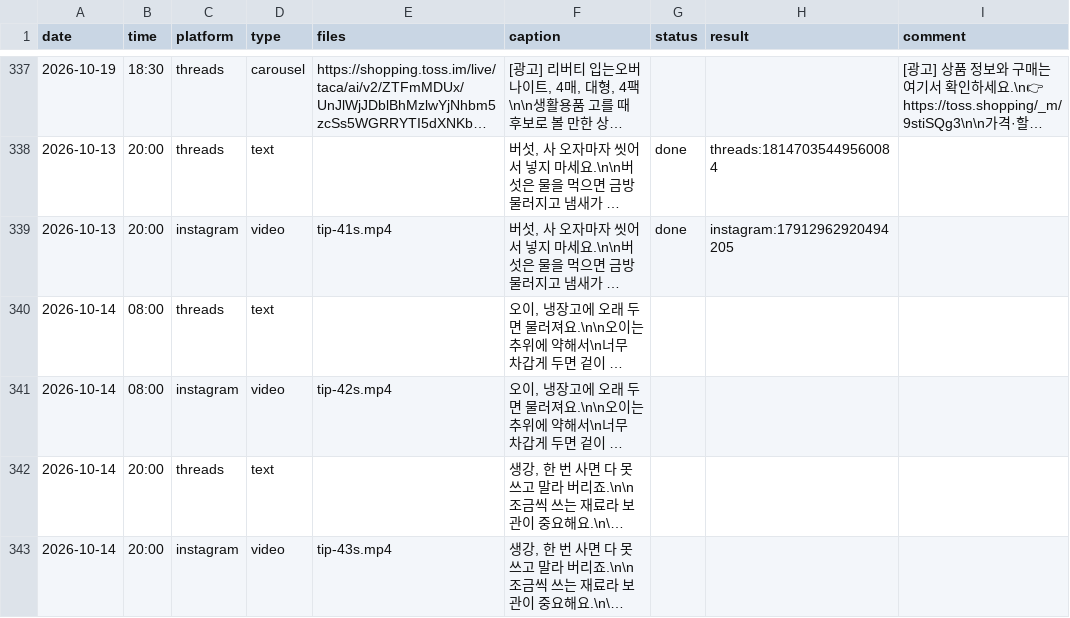
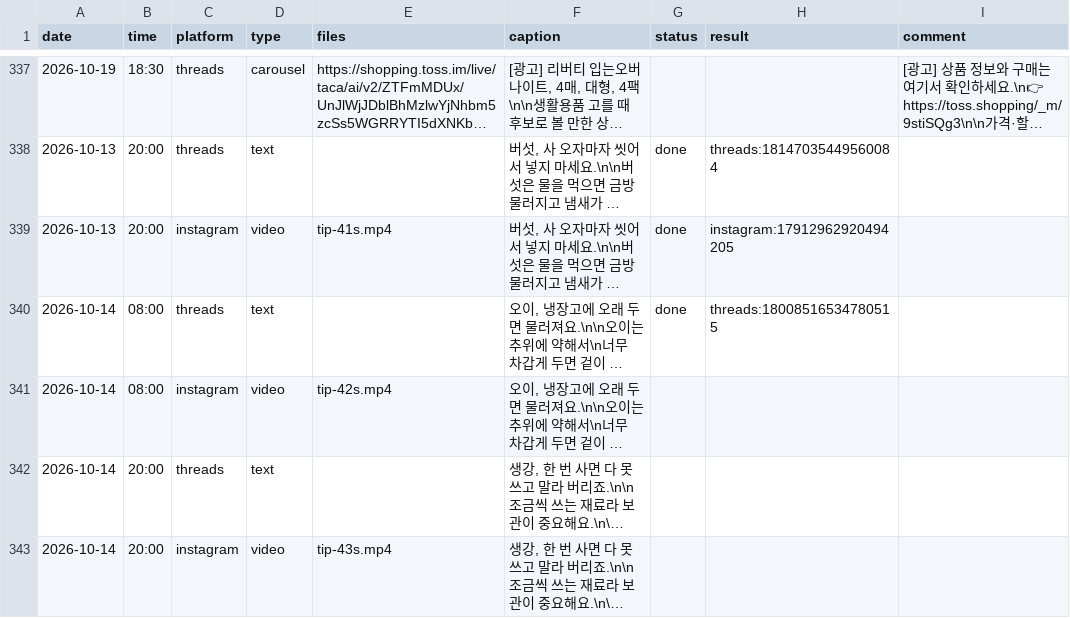
Before and after one commit to wonbi/insta-threads-auto, a CSV file: queue.csv, drawn as a sheet; only a part is shown, gaps mark what is left out; long unchanged cells end in …; the diff names each change by its address in the sheet, - before the commit and + after, or states it on an @@ line.

Commit message:
발행 결과 기록 2026-10-14 08:00 KST

```diff
--- a/queue.csv
+++ b/queue.csv
-G340 (status): (empty)
+G340 (status): done
-H340 (result): (empty)
+H340 (result): threads:18008516534780515
```
